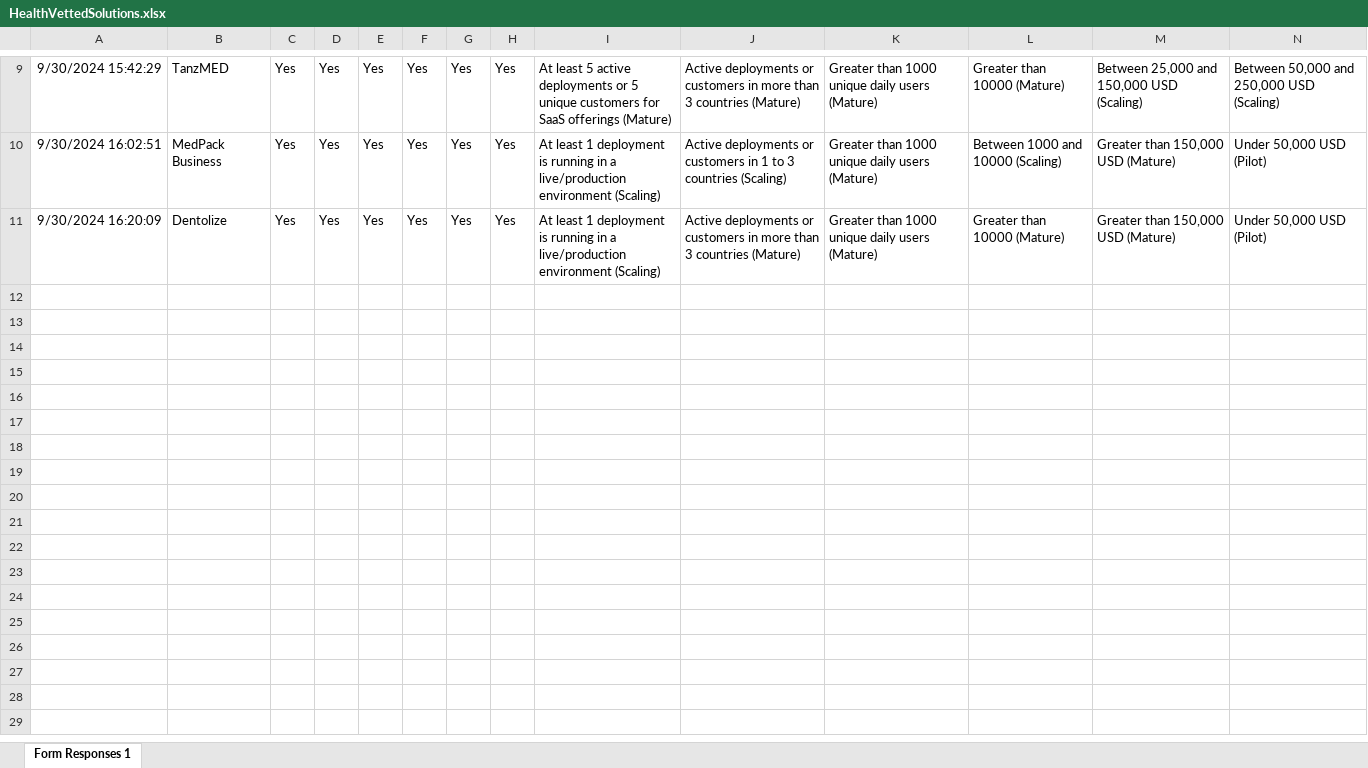
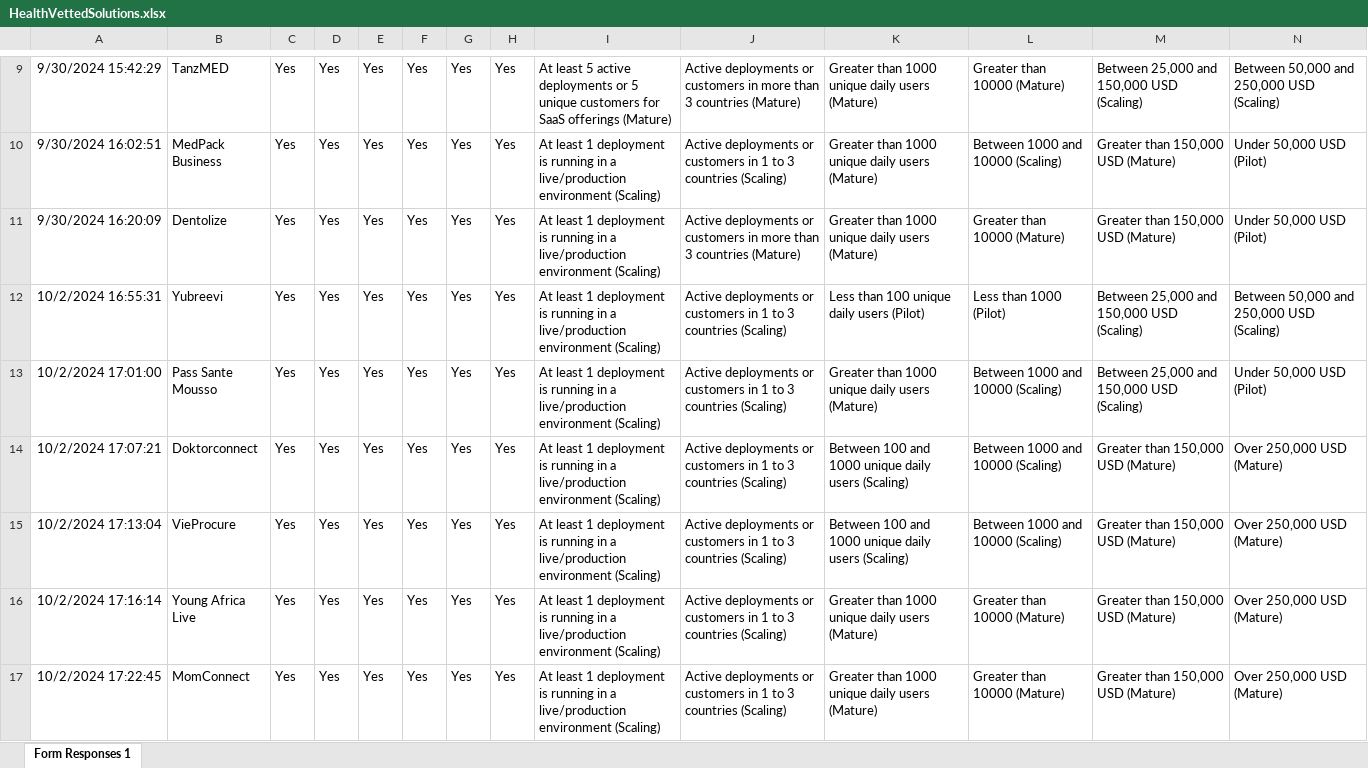
Before and after one commit to DIAL-Community/exchange-backend, an Excel workbook: utils/HealthVettedSolutions.xlsx, sheet Form Responses 1, drawn as a sheet; only a part is shown, gaps mark what is left out; values as stored, in another font and other column widths than the file's, no borders; charts and pictures and table styles not drawn; rows hold the shown columns only; the diff covers the shown part only; the diff names each change by its address in the sheet, - before the commit and + after, or states it on an @@ line.

```diff
--- a/utils/HealthVettedSolutions.xlsx (sheet Form Responses 1)
+++ b/utils/HealthVettedSolutions.xlsx (sheet Form Responses 1)
+row 12: 10/2/2024 16:55:31 | Yubreevi | Yes | Yes | Yes | Yes | Yes | Yes | At least 1 deployment is running in a live/production environment (Scaling) | Active deployments or customers in 1 to 3 countries (Scaling) | Less than 100 unique daily users (Pilot) | Less than 1000 (Pilot) | Between 25,000 and 150,000 USD (Scaling) | Between 50,000 and 250,000 USD (Scaling)
+row 13: 10/2/2024 17:01:00 | Pass Sante Mousso | Yes | Yes | Yes | Yes | Yes | Yes | At least 1 deployment is running in a live/production environment (Scaling) | Active deployments or customers in 1 to 3 countries (Scaling) | Greater than 1000 unique daily users (Mature) | Between 1000 and 10000 (Scaling) | Between 25,000 and 150,000 USD (Scaling) | Under 50,000 USD (Pilot)
+row 14: 10/2/2024 17:07:21 | Doktorconnect | Yes | Yes | Yes | Yes | Yes | Yes | At least 1 deployment is running in a live/production environment (Scaling) | Active deployments or customers in 1 to 3 countries (Scaling) | Between 100 and 1000 unique daily users (Scaling) | Between 1000 and 10000 (Scaling) | Greater than 150,000 USD (Mature) | Over 250,000 USD (Mature)
+row 15: 10/2/2024 17:13:04 | VieProcure | Yes | Yes | Yes | Yes | Yes | Yes | At least 1 deployment is running in a live/production environment (Scaling) | Active deployments or customers in 1 to 3 countries (Scaling) | Between 100 and 1000 unique daily users (Scaling) | Between 1000 and 10000 (Scaling) | Greater than 150,000 USD (Mature) | Over 250,000 USD (Mature)
+row 16: 10/2/2024 17:16:14 | Young Africa Live | Yes | Yes | Yes | Yes | Yes | Yes | At least 1 deployment is running in a live/production environment (Scaling) | Active deployments or customers in 1 to 3 countries (Scaling) | Greater than 1000 unique daily users (Mature) | Greater than 10000 (Mature) | Greater than 150,000 USD (Mature) | Over 250,000 USD (Mature)
+row 17: 10/2/2024 17:22:45 | MomConnect | Yes | Yes | Yes | Yes | Yes | Yes | At least 1 deployment is running in a live/production environment (Scaling) | Active deployments or customers in 1 to 3 countries (Scaling) | Greater than 1000 unique daily users (Mature) | Greater than 10000 (Mature) | Greater than 150,000 USD (Mature) | Over 250,000 USD (Mature)
```
Also changed, not shown: 5 added rows elsewhere in this sheet, utils/HealthSolutionsData.xlsx, 1 other file.
